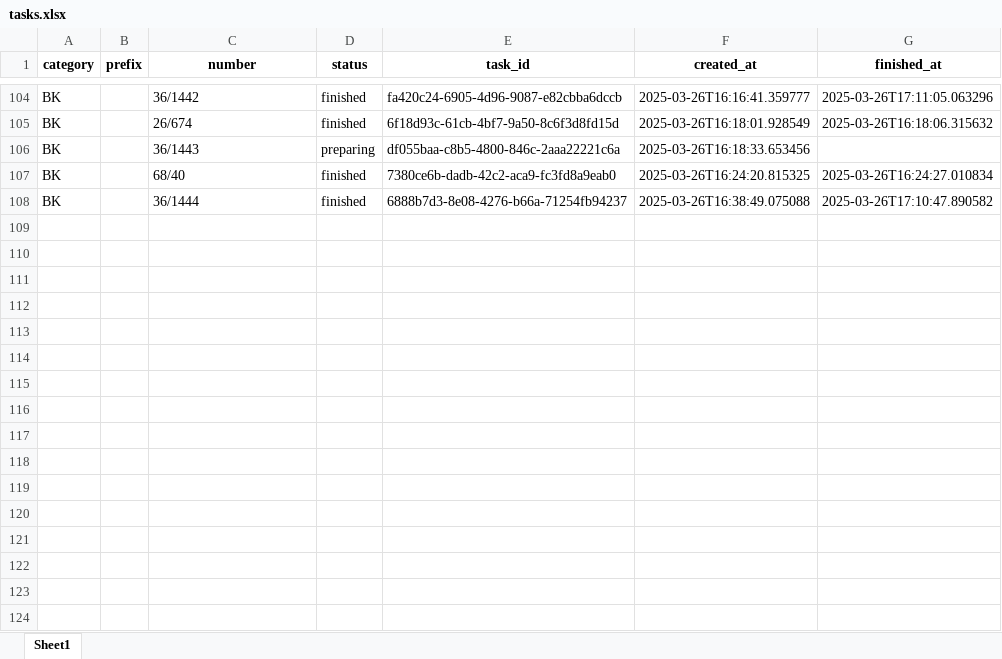
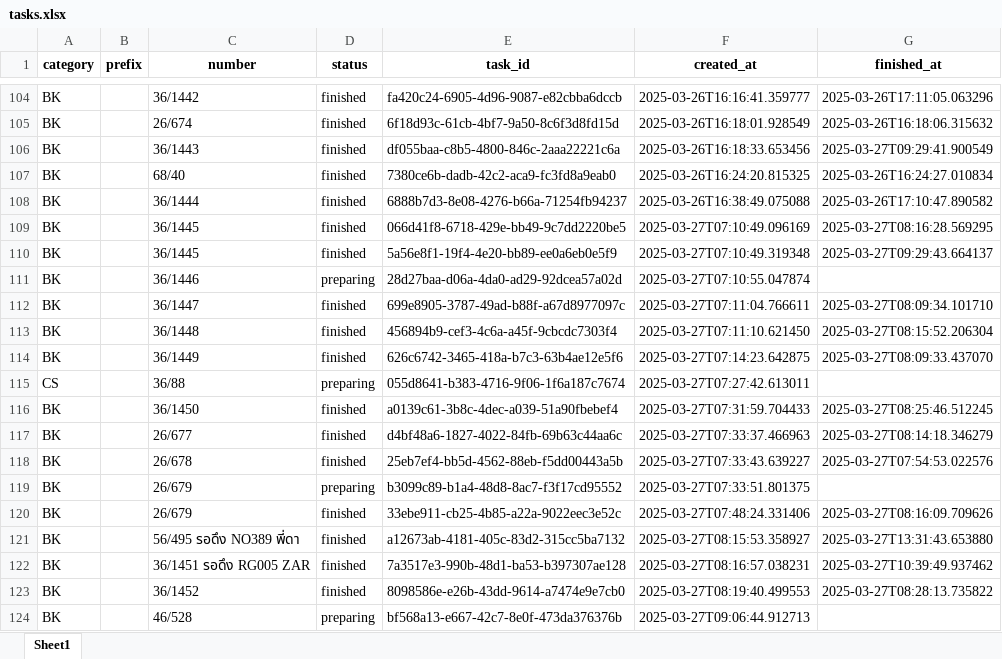
Before and after one commit to monzzzz/Queue, an Excel workbook: tasks.xlsx, sheet Sheet1, drawn as a sheet; only a part is shown, gaps mark what is left out; values as stored, in another font and other column widths than the file's, no borders; the diff covers the shown part only; the diff names each change by its address in the sheet, - before the commit and + after, or states it on an @@ line.

```diff
--- a/tasks.xlsx (sheet Sheet1)
+++ b/tasks.xlsx (sheet Sheet1)
-D106 (status): preparing
+D106 (status): finished
-G106 (finished_at): (empty)
+G106 (finished_at): 2025-03-27T09:29:41.900549
+row 109: BK |  | 36/1445 | finished | 066d41f8-6718-429e-bb49-9c7dd2220be5 | 2025-03-27T07:10:49.096169 | 2025-03-27T08:16:28.569295
+row 110: BK |  | 36/1445 | finished | 5a56e8f1-19f4-4e20-bb89-ee0a6eb0e5f9 | 2025-03-27T07:10:49.319348 | 2025-03-27T09:29:43.664137
+row 111: BK |  | 36/1446 | preparing | 28d27baa-d06a-4da0-ad29-92dcea57a02d | 2025-03-27T07:10:55.047874
+row 112: BK |  | 36/1447 | finished | 699e8905-3787-49ad-b88f-a67d8977097c | 2025-03-27T07:11:04.766611 | 2025-03-27T08:09:34.101710
+row 113: BK |  | 36/1448 | finished | 456894b9-cef3-4c6a-a45f-9cbcdc7303f4 | 2025-03-27T07:11:10.621450 | 2025-03-27T08:15:52.206304
+row 114: BK |  | 36/1449 | finished | 626c6742-3465-418a-b7c3-63b4ae12e5f6 | 2025-03-27T07:14:23.642875 | 2025-03-27T08:09:33.437070
+row 115: CS |  | 36/88 | preparing | 055d8641-b383-4716-9f06-1f6a187c7674 | 2025-03-27T07:27:42.613011
+row 116: BK |  | 36/1450 | finished | a0139c61-3b8c-4dec-a039-51a90fbebef4 | 2025-03-27T07:31:59.704433 | 2025-03-27T08:25:46.512245
+row 117: BK |  | 26/677 | finished | d4bf48a6-1827-4022-84fb-69b63c44aa6c | 2025-03-27T07:33:37.466963 | 2025-03-27T08:14:18.346279
+row 118: BK |  | 26/678 | finished | 25eb7ef4-bb5d-4562-88eb-f5dd00443a5b | 2025-03-27T07:33:43.639227 | 2025-03-27T07:54:53.022576
+row 119: BK |  | 26/679 | preparing | b3099c89-b1a4-48d8-8ac7-f3f17cd95552 | 2025-03-27T07:33:51.801375
+row 120: BK |  | 26/679 | finished | 33ebe911-cb25-4b85-a22a-9022eec3e52c | 2025-03-27T07:48:24.331406 | 2025-03-27T08:16:09.709626
+row 121: BK |  | 56/495 รอดึง NO389 พี่ดา | finished | a12673ab-4181-405c-83d2-315cc5ba7132 | 2025-03-27T08:15:53.358927 | 2025-03-27T13:31:43.653880
+row 122: BK |  | 36/1451 รอดึง RG005 ZAR | finished | 7a3517e3-990b-48d1-ba53-b397307ae128 | 2025-03-27T08:16:57.038231 | 2025-03-27T10:39:49.937462
+row 123: BK |  | 36/1452 | finished | 8098586e-e26b-43dd-9614-a7474e9e7cb0 | 2025-03-27T08:19:40.499553 | 2025-03-27T08:28:13.735822
+row 124: BK |  | 46/528 | preparing | bf568a13-e667-42c7-8e0f-473da376376b | 2025-03-27T09:06:44.912713
```
Also changed, not shown: 95 added rows and 22 edited cells elsewhere in this sheet, 6 other files.
